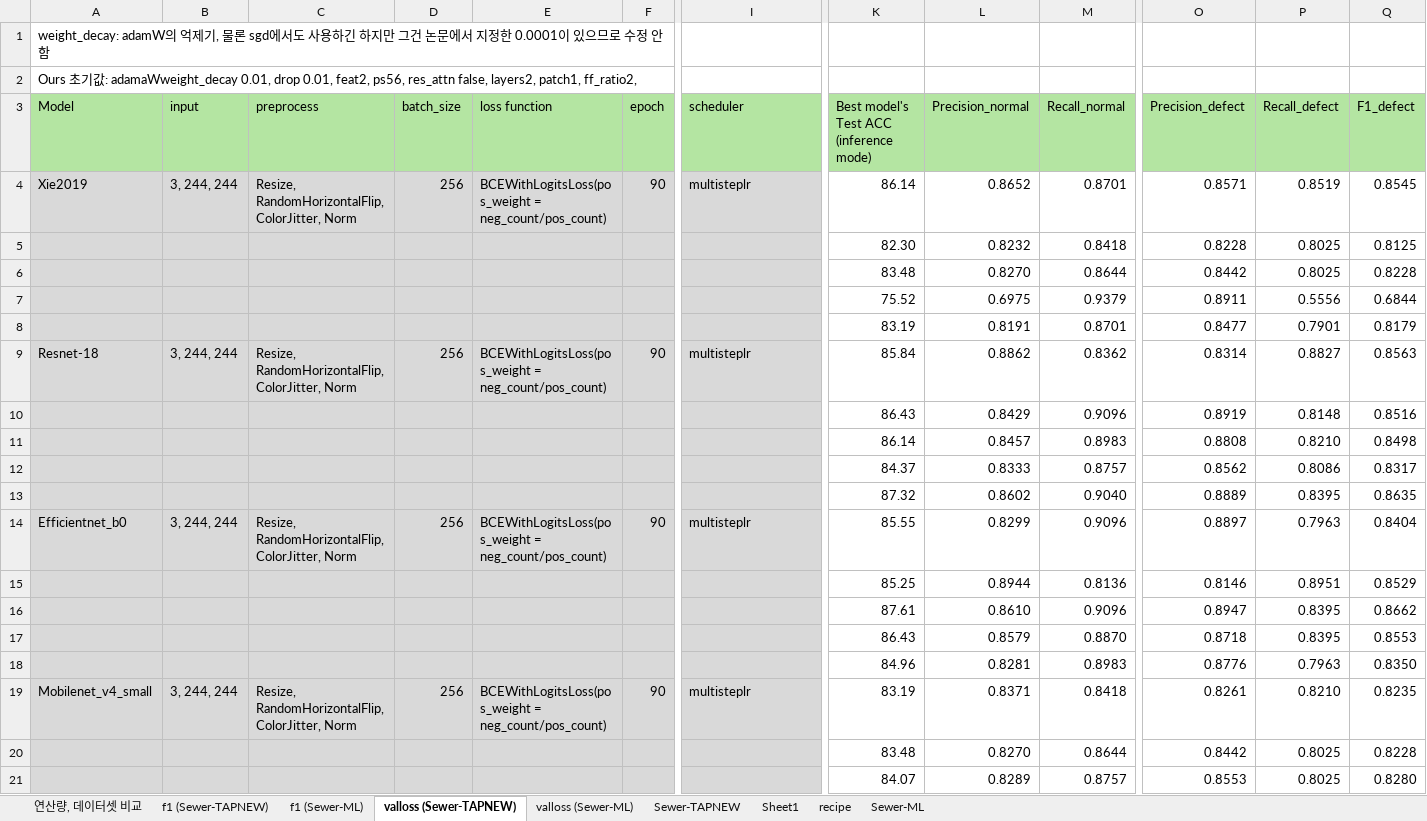
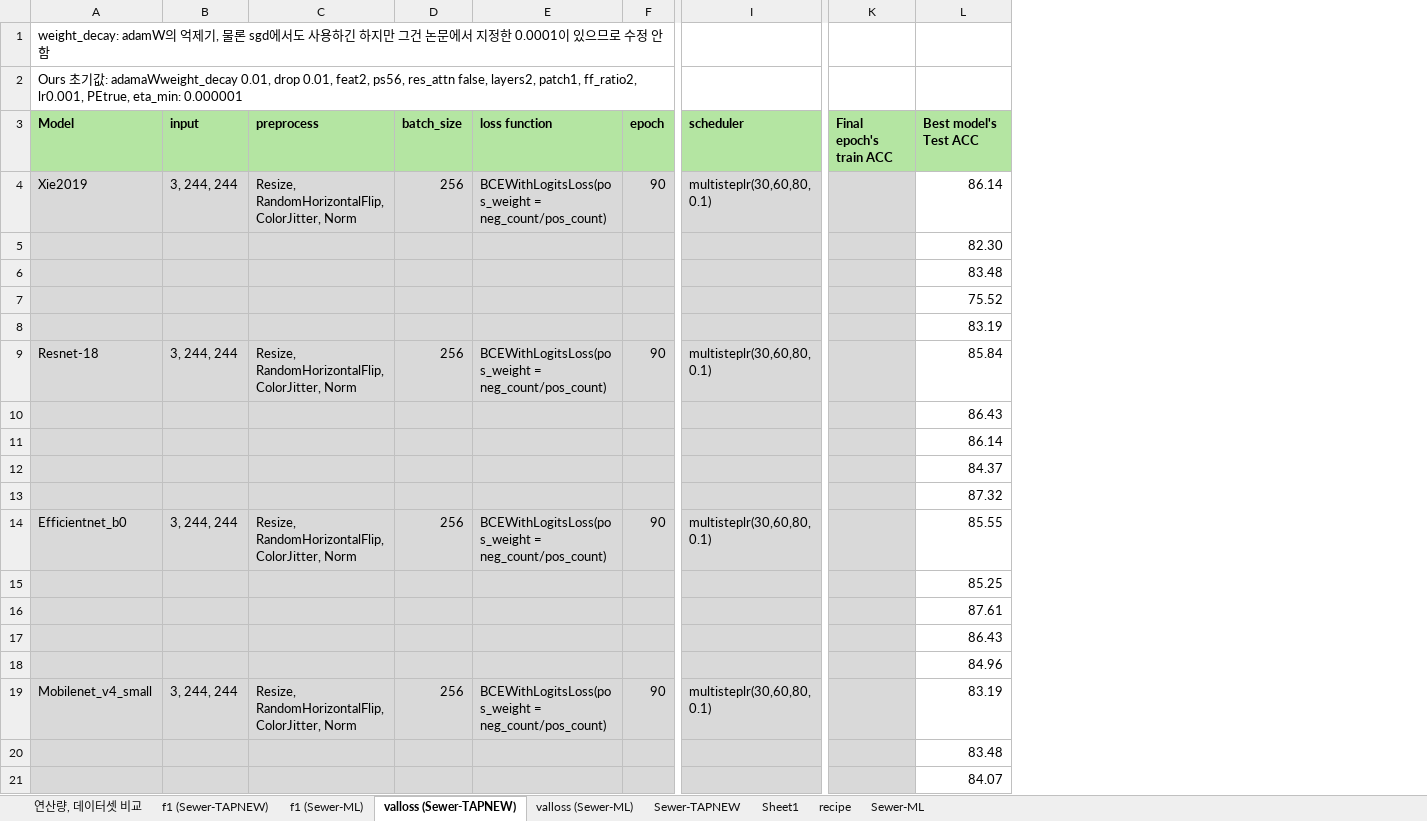
Before and after one commit to Hannibal730/On-device-Sewer-Defect-Inspection, an Excel workbook: table.xlsx, sheet valloss (Sewer-TAPNEW), drawn as a sheet; only a part is shown, gaps mark what is left out; values as stored, in another font and other column widths than the file's, no borders; conditional formats not drawn; removed rows and columns are numbered as before the commit, all else as after; the diff covers the shown part only; the diff names each change by its address in the sheet, - before the commit and + after, or states it on an @@ line.

```diff
--- a/table.xlsx (sheet valloss (Sewer-TAPNEW))
+++ b/table.xlsx (sheet valloss (Sewer-TAPNEW))
+column K (Final epoch's train ACC), empty
-column L (Precision_normal), rows 4-21: 0.8652 | 0.8232 | 0.8270 | 0.6975 | 0.8191 | 0.8862 | 0.8429 | 0.8457 | 0.8333 | 0.8602 | 0.8299 | 0.8944 | 0.8610 | 0.8579 | 0.8281 | 0.8371 | 0.8270 | 0.8289
@@ column M (Recall_normal) hidden, rows 4-21: 0.8701 | 0.8418 | 0.8644 | 0.9379 | 0.8701 | 0.8362 | 0.9096 | 0.8983 | 0.8757 | 0.9040 | 0.9096 | 0.8136 | 0.9096 | 0.8870 | 0.8983 | 0.8418 | 0.8644 | 0.8757 @@
-column O (Precision_defect), rows 4-21: 0.8571 | 0.8228 | 0.8442 | 0.8911 | 0.8477 | 0.8314 | 0.8919 | 0.8808 | 0.8562 | 0.8889 | 0.8897 | 0.8146 | 0.8947 | 0.8718 | 0.8776 | 0.8261 | 0.8442 | 0.8553
@@ column P (Recall_defect) hidden, rows 4-21: 0.8519 | 0.8025 | 0.8025 | 0.5556 | 0.7901 | 0.8827 | 0.8148 | 0.8210 | 0.8086 | 0.8395 | 0.7963 | 0.8951 | 0.8395 | 0.8395 | 0.7963 | 0.8210 | 0.8025 | 0.8025 @@
@@ column Q (F1_defect) hidden, rows 4-21: 0.8545 | 0.8125 | 0.8228 | 0.6844 | 0.8179 | 0.8563 | 0.8516 | 0.8498 | 0.8317 | 0.8635 | 0.8404 | 0.8529 | 0.8662 | 0.8553 | 0.8350 | 0.8235 | 0.8228 | 0.8280 @@
-A2 (Model): …patch1, ff_ratio2,
+A2 (Model): …patch1, ff_ratio2, lr0.001, PEtrue, eta_min: 0.000001
-A3:I3 bold: off
+A3:I3 bold: on
-L3: Best model's Test ACC (inference mode)
+L3: Best model's Test ACC
-L3 bold: off
+L3 bold: on
-I4 (scheduler): multisteplr
+I4 (scheduler): multisteplr(30,60,80, 0.1)
-I9 (scheduler): multisteplr
+I9 (scheduler): multisteplr(30,60,80, 0.1)
-I14 (scheduler): multisteplr
+I14 (scheduler): multisteplr(30,60,80, 0.1)
-I19 (scheduler): multisteplr
+I19 (scheduler): multisteplr(30,60,80, 0.1)
```
Also changed, not shown: 36 added rows and cell formats elsewhere in this sheet, sheet valloss (Sewer-ML), hidden cells, 2 other files.
